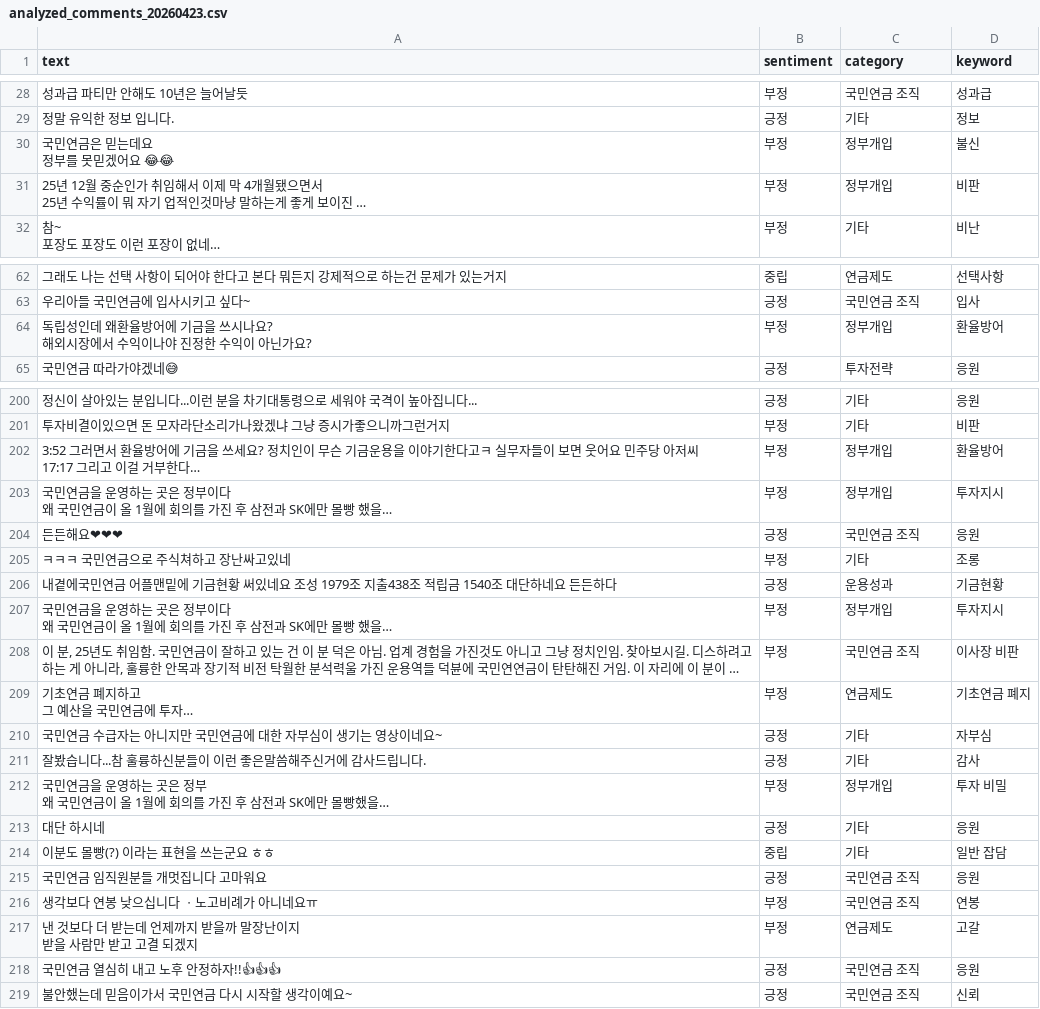
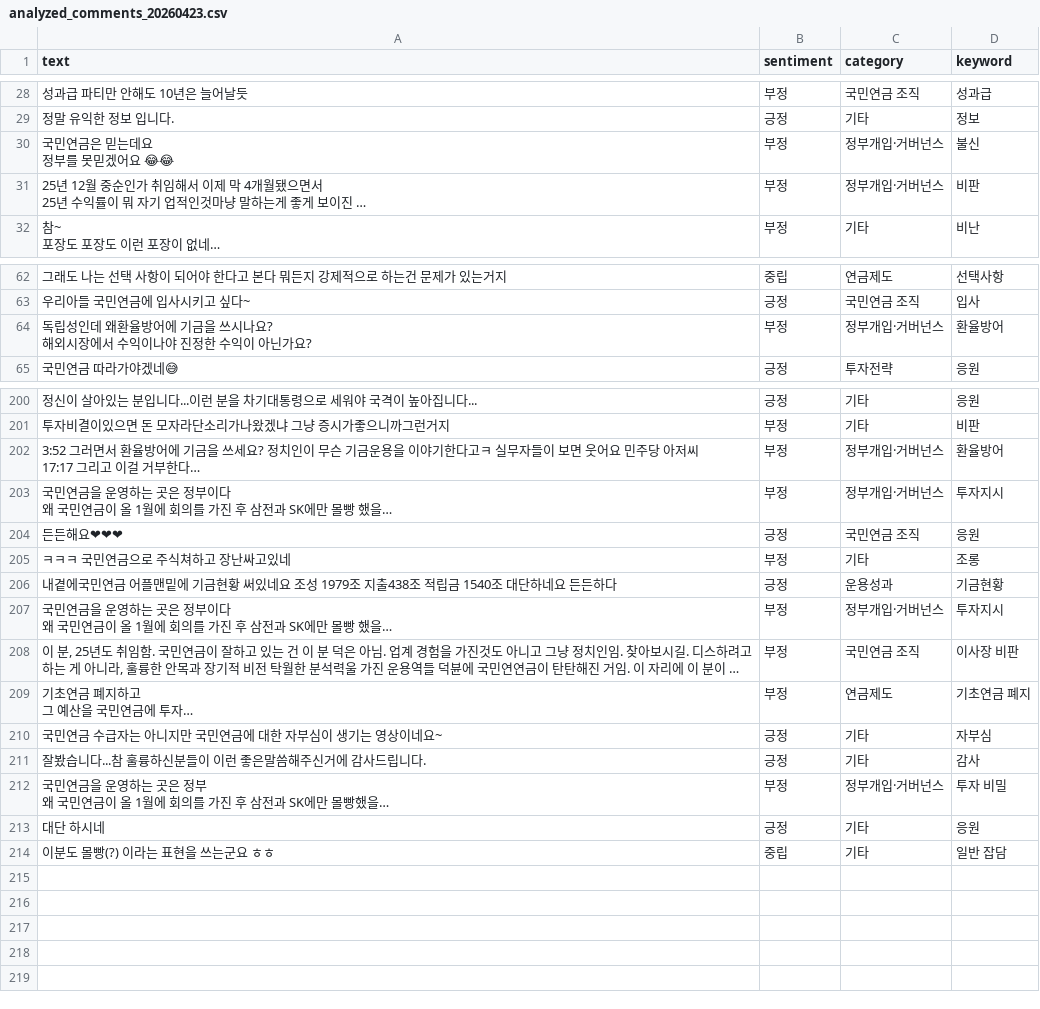
Before and after one commit to roy8in/youtube-comment-monitoring, a CSV file: analyzed_comments_20260423.csv, drawn as a sheet; only a part is shown, gaps mark what is left out; long unchanged cells end in …; ↵ is a line break in a cell; the diff covers the shown part only; the diff names each change by its address in the sheet, - before the commit and + after, or states it on an @@ line.

```diff
--- a/analyzed_comments_20260423.csv
+++ b/analyzed_comments_20260423.csv
-C30:C31 (category): 정부개입
+C30:C31 (category): 정부개입·거버넌스
-C64 (category): 정부개입
+C64 (category): 정부개입·거버넌스
-C202:C203 (category): 정부개입
+C202:C203 (category): 정부개입·거버넌스
-C207 (category): 정부개입
+C207 (category): 정부개입·거버넌스
-C212 (category): 정부개입
+C212 (category): 정부개입·거버넌스
-row 215: 국민연금 임직원분들 개멋집니다 고마워요 | 긍정 | 국민연금 조직 | 응원
-row 216: 생각보다 연봉 낮으십니다 ㆍ노고비례가 아니네요ㅠ | 부정 | 국민연금 조직 | 연봉
-row 217: 낸 것보다 더 받는데 언제까지 받을까 말장난이지 ↵ 받을 사람만 받고 고결 되겠지 | 부정 | 연금제도 | 고갈
-row 218: 국민연금 열심히 내고 노후 안정하자!!👍👍👍 | 긍정 | 국민연금 조직 | 응원
-row 219: 불안했는데 믿음이가서 국민연금 다시 시작할 생각이예요~ | 긍정 | 국민연금 조직 | 신뢰
```
Also changed, not shown: 10 edited cells elsewhere in this file, analyzed_comments_20260214.csv, analyzed_comments_20260220.csv, 8 other files.
